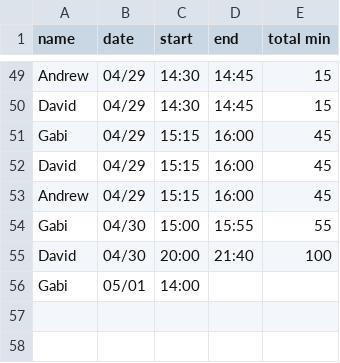
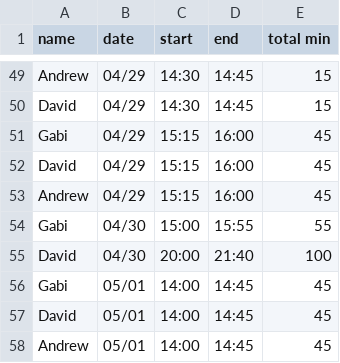
Before and after one commit to dvhar/robot, a CSV file: time.csv, drawn as a sheet; only a part is shown, gaps mark what is left out.

Commit message:
Update time.csv

```diff
--- a/time.csv
+++ b/time.csv
@@ -55,2 +55,4 @@ Gabi,04/30,15:00,15:55,55
 David,04/30,20:00,21:40,100
-Gabi,05/01,14:00,
+Gabi,05/01,14:00,14:45,45
+David,05/01,14:00,14:45,45
+Andrew,05/01,14:00,14:45,45
```
